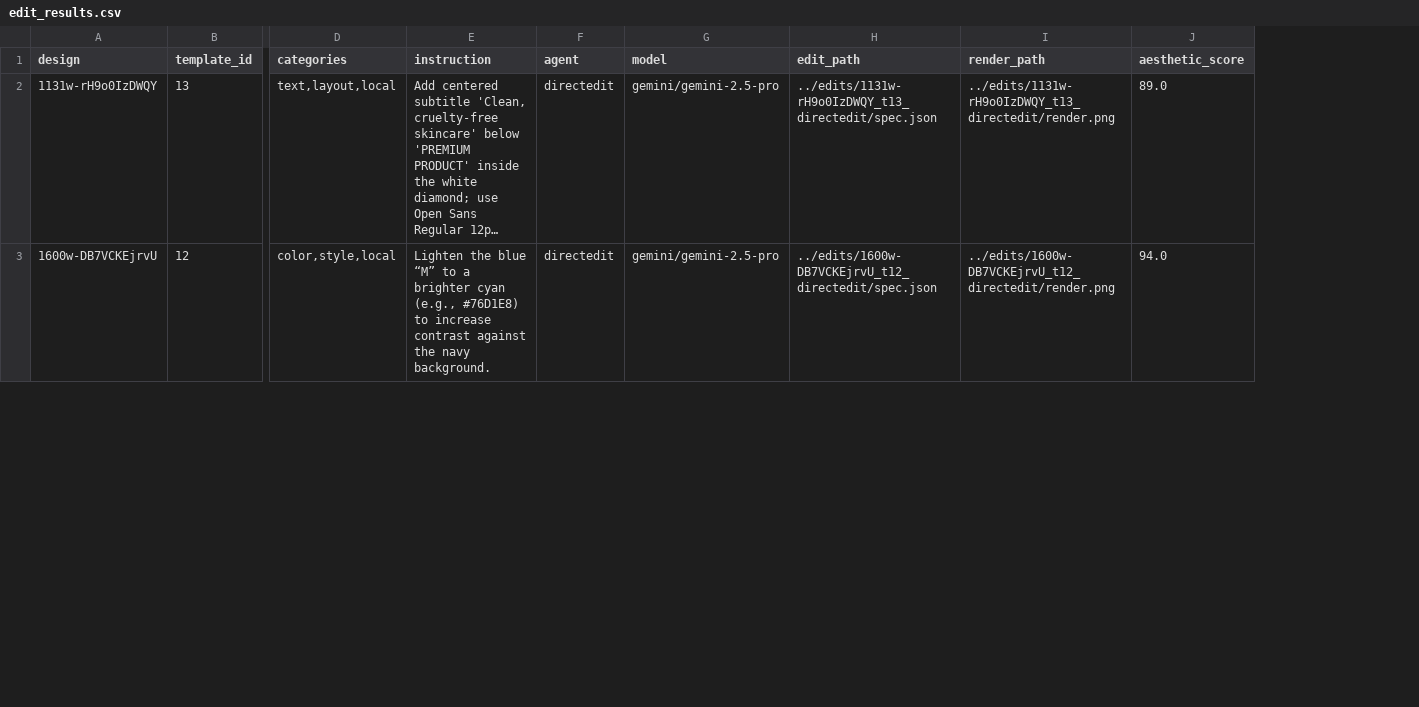
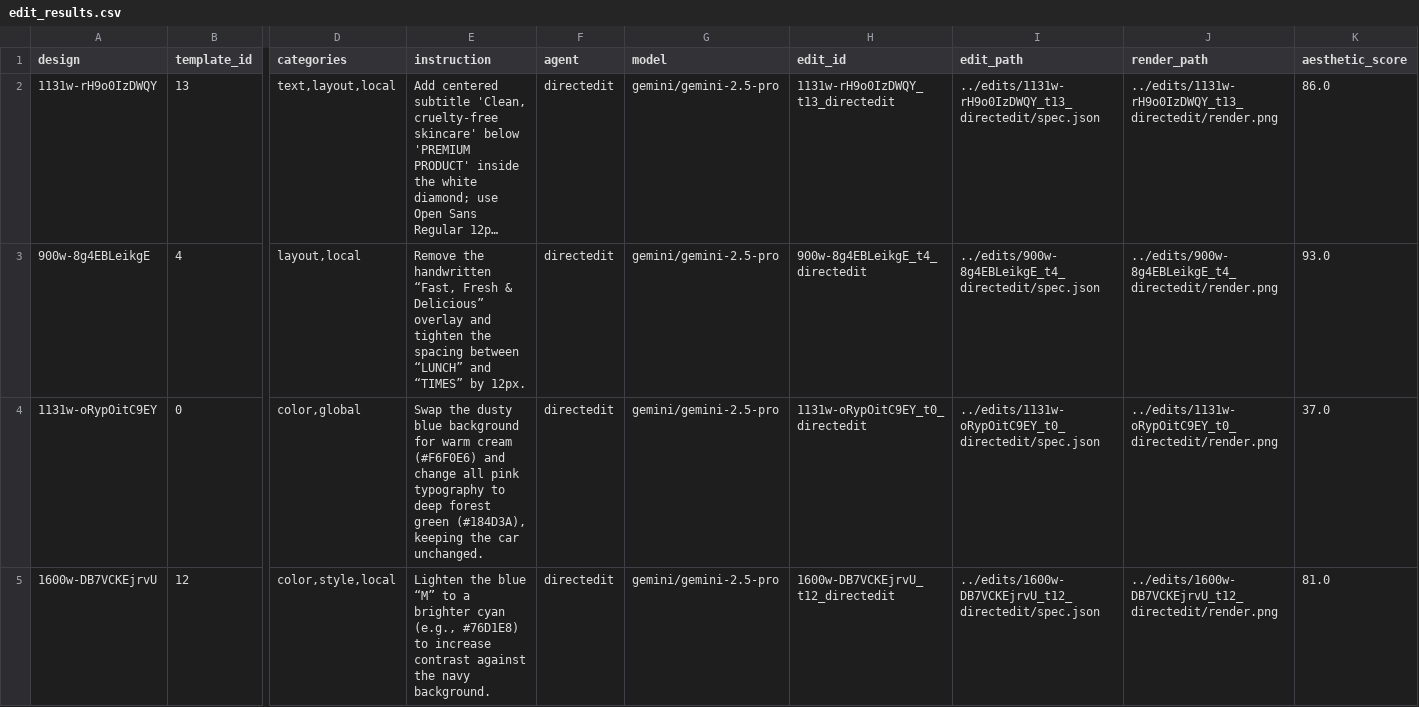
Before and after one commit to DaveFerBear/reconstruction-research, a CSV file: notebooks/edit_results.csv, drawn as a sheet; only a part is shown, gaps mark what is left out; long unchanged cells end in …; addresses are those after the commit; rows hold the shown columns only; the diff covers the shown part only; the diff names each change by its address in the sheet, - before the commit and + after, or states it on an @@ line.

Commit message:
Simplify directedit

```diff
--- a/notebooks/edit_results.csv
+++ b/notebooks/edit_results.csv
+column H (edit_id), row 2: 1131w-rH9o0IzDWQY_t13_directedit; row 5: 1600w-DB7VCKEjrvU_t12_directedit
-K2 (aesthetic_score): 89.0
+K2 (aesthetic_score): 86.0
+row 3: 900w-8g4EBLeikgE | 4 | layout,local | Remove the handwritten “Fast, Fresh & Delicious” overlay and tighten the spacing between “LUNCH” and “TIMES” by 12px. | directedit | gemini/gemini-2.5-pro | 900w-8g4EBLeikgE_t4_directedit | ../edits/900w-8g4EBLeikgE_t4_directedit/spec.json | ../edits/900w-8g4EBLeikgE_t4_directedit/render.png | 93.0
+row 4: 1131w-oRypOitC9EY | 0 | color,global | Swap the dusty blue background for warm cream (#F6F0E6) and change all pink typography to deep forest green (#184D3A), keeping the car unchanged. | directedit | gemini/gemini-2.5-pro | 1131w-oRypOitC9EY_t0_directedit | ../edits/1131w-oRypOitC9EY_t0_directedit/spec.json | ../edits/1131w-oRypOitC9EY_t0_directedit/render.png | 37.0
-K5 (aesthetic_score): 94.0
+K5 (aesthetic_score): 81.0
```
Also changed, not shown: 1 added row, 3 removed rows and 4 edited cells elsewhere in this file, notebooks/edit_results_scored.csv, 1 other file.
